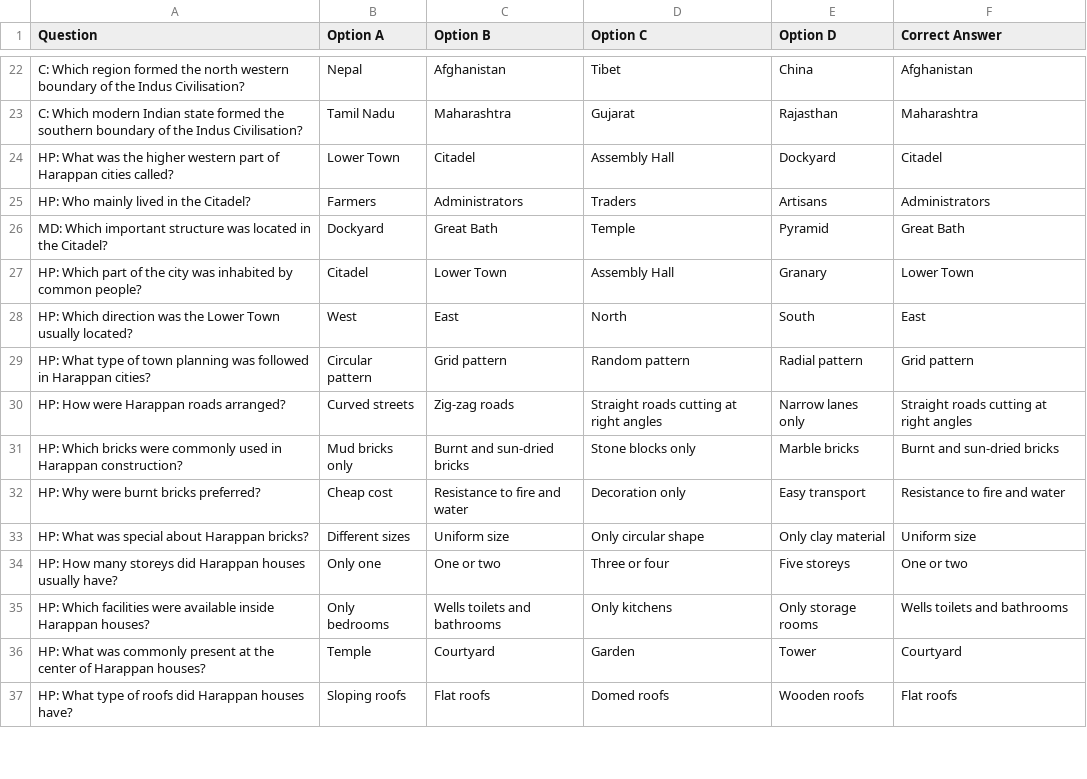
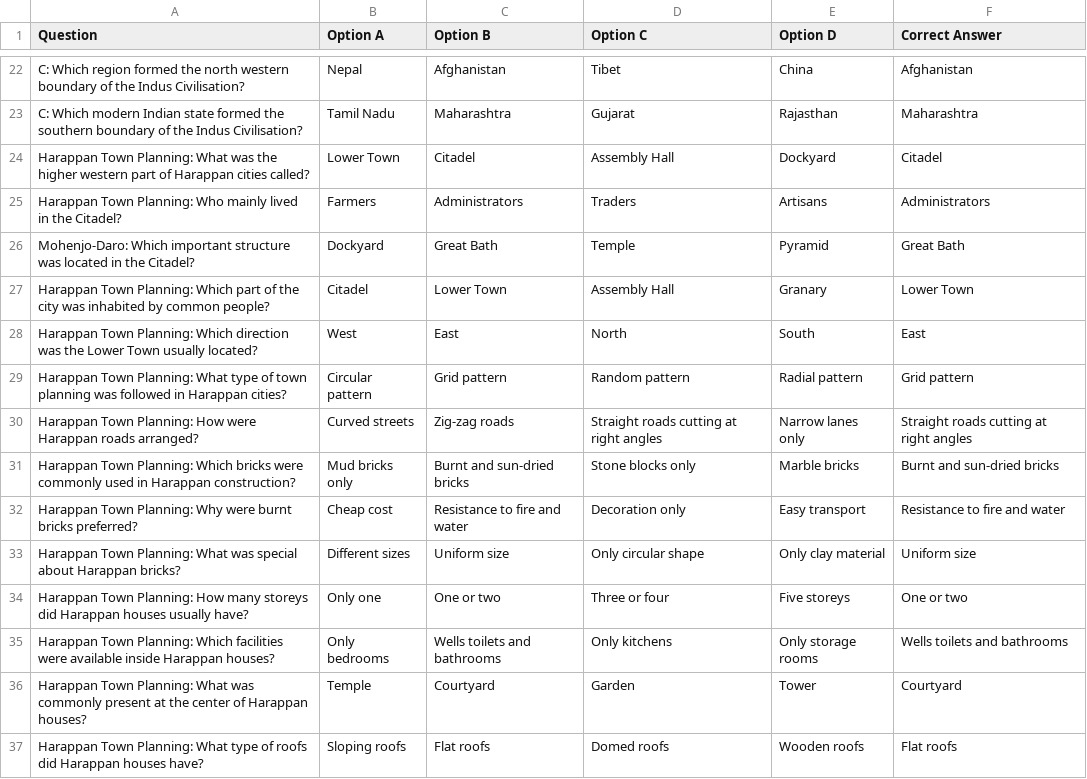
Before and after one commit to as-imgn2kion/TNPSC, a CSV file: CSV_FILES/6TH/HISTORY/Indus Valley Civilization.csv, drawn as a sheet; only a part is shown, gaps mark what is left out; the diff covers the shown part only.

```diff
--- a/CSV_FILES/6TH/HISTORY/Indus Valley Civilization.csv
+++ b/CSV_FILES/6TH/HISTORY/Indus Valley Civilization.csv
@@ -23,15 +23,15 @@ C: Which region formed the north western boundary of the Indus Civilisation?,Nep
 C: Which modern Indian state formed the southern boundary of the Indus Civilisation?,Tamil Nadu,Maharashtra,Gujarat,Rajasthan,Maharashtra
-HP: What was the higher western part of Harappan cities called?,Lower Town,Citadel,Assembly Hall,Dockyard,Citadel
-HP: Who mainly lived in the Citadel?,Farmers,Administrators,Traders,Artisans,Administrators
-MD: Which important structure was located in the Citadel?,Dockyard,Great Bath,Temple,Pyramid,Great Bath
-HP: Which part of the city was inhabited by common people?,Citadel,Lower Town,Assembly Hall,Granary,Lower Town
-HP: Which direction was the Lower Town usually located?,West,East,North,South,East
-HP: What type of town planning was followed in Harappan cities?,Circular pattern,Grid pattern,Random pattern,Radial pattern,Grid pattern
-HP: How were Harappan roads arranged?,Curved streets,Zig-zag roads,Straight roads cutting at right angles,Narrow lanes only,Straight roads cutting at right angles
-HP: Which bricks were commonly used in Harappan construction?,Mud bricks only,Burnt and sun-dried bricks,Stone blocks only,Marble bricks,Burnt and sun-dried bricks
-HP: Why were burnt bricks preferred?,Cheap cost,Resistance to fire and water,Decoration only,Easy transport,Resistance to fire and water
-HP: What was special about Harappan bricks?,Different sizes,Uniform size,Only circular shape,Only clay material,Uniform size
-HP: How many storeys did Harappan houses usually have?,Only one,One or two,Three or four,Five storeys,One or two
-HP: Which facilities were available inside Harappan houses?,Only bedrooms,Wells toilets and bathrooms,Only kitchens,Only storage rooms,Wells toilets and bathrooms
-HP: What was commonly present at the center of Harappan houses?,Temple,Courtyard,Garden,Tower,Courtyard
-HP: What type of roofs did Harappan houses have?,Sloping roofs,Flat roofs,Domed roofs,Wooden roofs,Flat roofs
+Harappan Town Planning: What was the higher western part of Harappan cities called?,Lower Town,Citadel,Assembly Hall,Dockyard,Citadel
+Harappan Town Planning: Who mainly lived in the Citadel?,Farmers,Administrators,Traders,Artisans,Administrators
+Mohenjo-Daro: Which important structure was located in the Citadel?,Dockyard,Great Bath,Temple,Pyramid,Great Bath
+Harappan Town Planning: Which part of the city was inhabited by common people?,Citadel,Lower Town,Assembly Hall,Granary,Lower Town
+Harappan Town Planning: Which direction was the Lower Town usually located?,West,East,North,South,East
+Harappan Town Planning: What type of town planning was followed in Harappan cities?,Circular pattern,Grid pattern,Random pattern,Radial pattern,Grid pattern
+Harappan Town Planning: How were Harappan roads arranged?,Curved streets,Zig-zag roads,Straight roads cutting at right angles,Narrow lanes only,Straight roads cutting at right angles
+Harappan Town Planning: Which bricks were commonly used in Harappan construction?,Mud bricks only,Burnt and sun-dried bricks,Stone blocks only,Marble bricks,Burnt and sun-dried bricks
+Harappan Town Planning: Why were burnt bricks preferred?,Cheap cost,Resistance to fire and water,Decoration only,Easy transport,Resistance to fire and water
+Harappan Town Planning: What was special about Harappan bricks?,Different sizes,Uniform size,Only circular shape,Only clay material,Uniform size
+Harappan Town Planning: How many storeys did Harappan houses usually have?,Only one,One or two,Three or four,Five storeys,One or two
+Harappan Town Planning: Which facilities were available inside Harappan houses?,Only bedrooms,Wells toilets and bathrooms,Only kitchens,Only storage rooms,Wells toilets and bathrooms
+Harappan Town Planning: What was commonly present at the center of Harappan houses?,Temple,Courtyard,Garden,Tower,Courtyard
+Harappan Town Planning: What type of roofs did Harappan houses have?,Sloping roofs,Flat roofs,Domed roofs,Wooden roofs,Flat roofs
```
Also changed, not shown: 101 edited cells elsewhere in this file.
